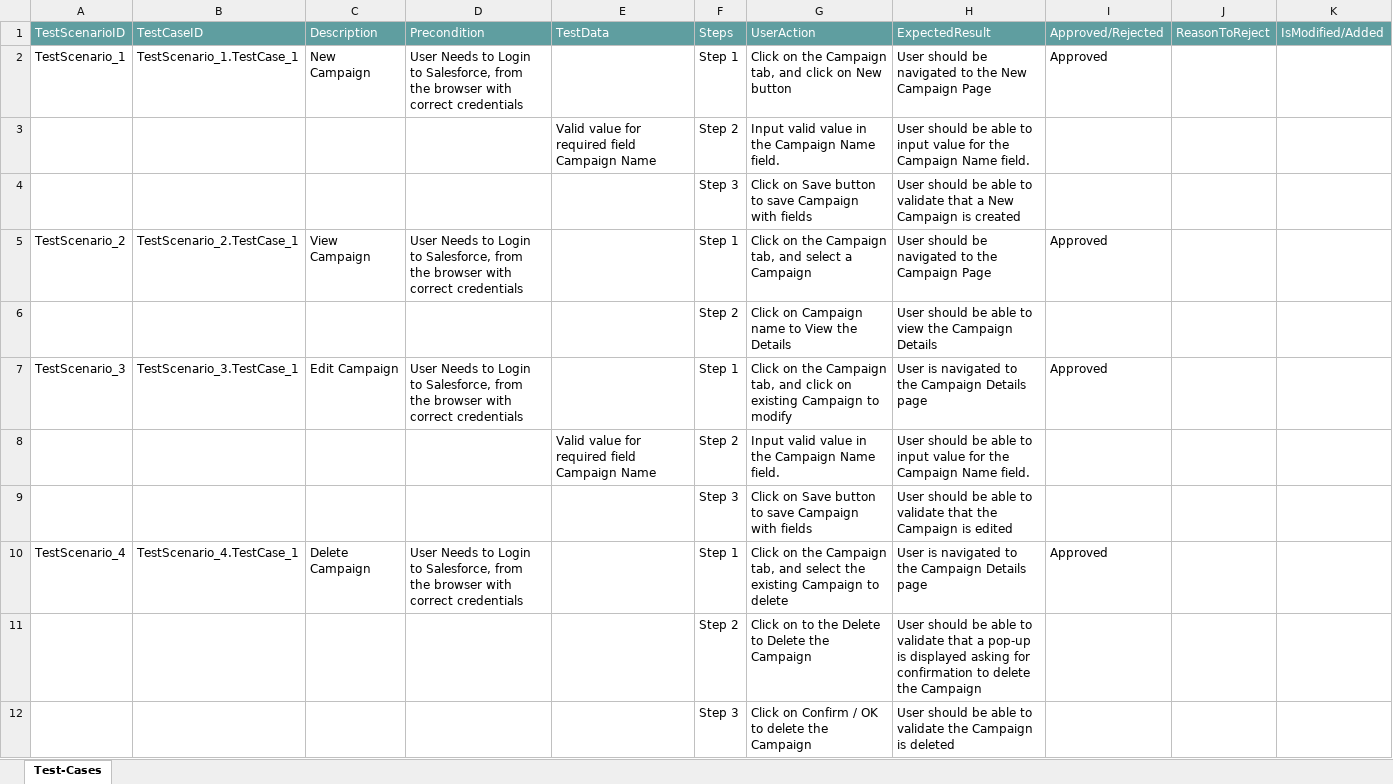
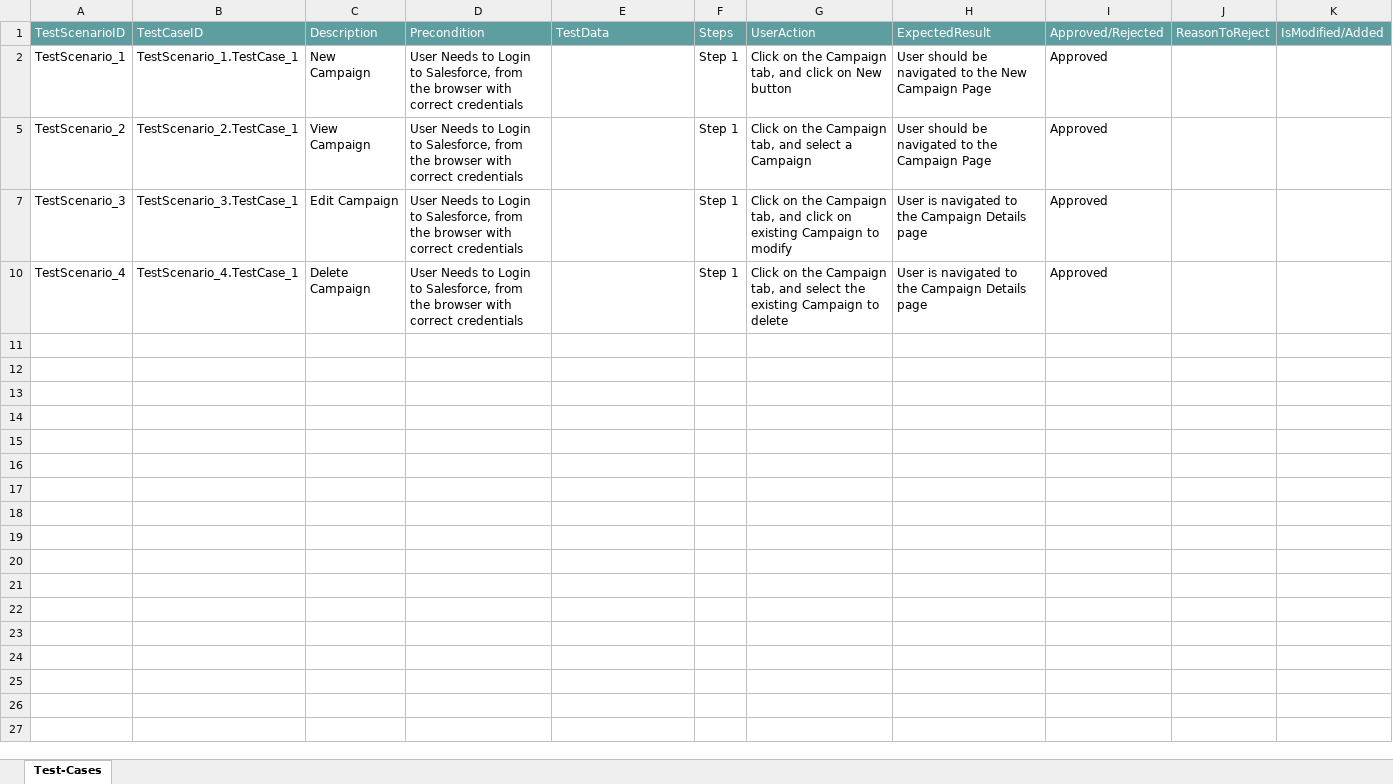
Before and after one commit to ShaikMohamedIrfan/SnapTest, an Excel workbook: tp_newCamp.xlsx, sheet Test-Cases, drawn as a sheet; values as stored, in another font and other column widths than the file's, no borders; table styles not drawn; the diff names each change by its address in the sheet, - before the commit and + after, or states it on an @@ line.

Commit message:
Add files via upload

```diff
--- a/tp_newCamp.xlsx (sheet Test-Cases)
+++ b/tp_newCamp.xlsx (sheet Test-Cases)
@@ row 3 hidden:  |  |  |  | Valid value for required field Campaign Name | Step 2 | Input valid value in the Campaign Name field. | User should be able to input value for the Campaign Name field. @@
@@ row 4 hidden:  |  |  |  |  | Step 3 | Click on Save button to save Campaign with fields | User should be able to validate that a New Campaign is created @@
@@ row 6 hidden:  |  |  |  |  | Step 2 | Click on Campaign name to View the Details | User should be able to view the Campaign Details @@
@@ row 8 hidden:  |  |  |  | Valid value for required field Campaign Name | Step 2 | Input valid value in the Campaign Name field. | User should be able to input value for the Campaign Name field. @@
@@ row 9 hidden:  |  |  |  |  | Step 3 | Click on Save button to save Campaign with fields | User should be able to validate that the Campaign is edited @@
@@ row 11 hidden:  |  |  |  |  | Step 2 | Click on to the Delete to Delete the Campaign | User should be able to validate that a pop-up is displayed asking for confirmation to delete the Campaign @@
@@ row 12 hidden:  |  |  |  |  | Step 3 | Click on Confirm / OK to delete the Campaign | User should be able to validate the Campaign is deleted @@
```
